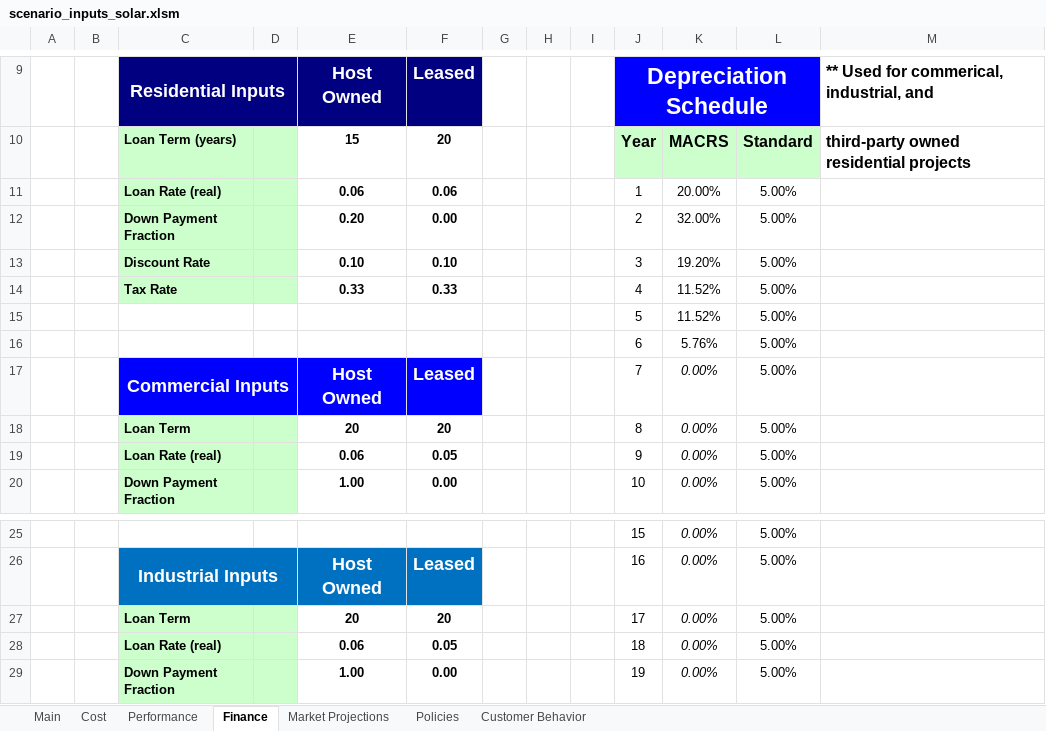
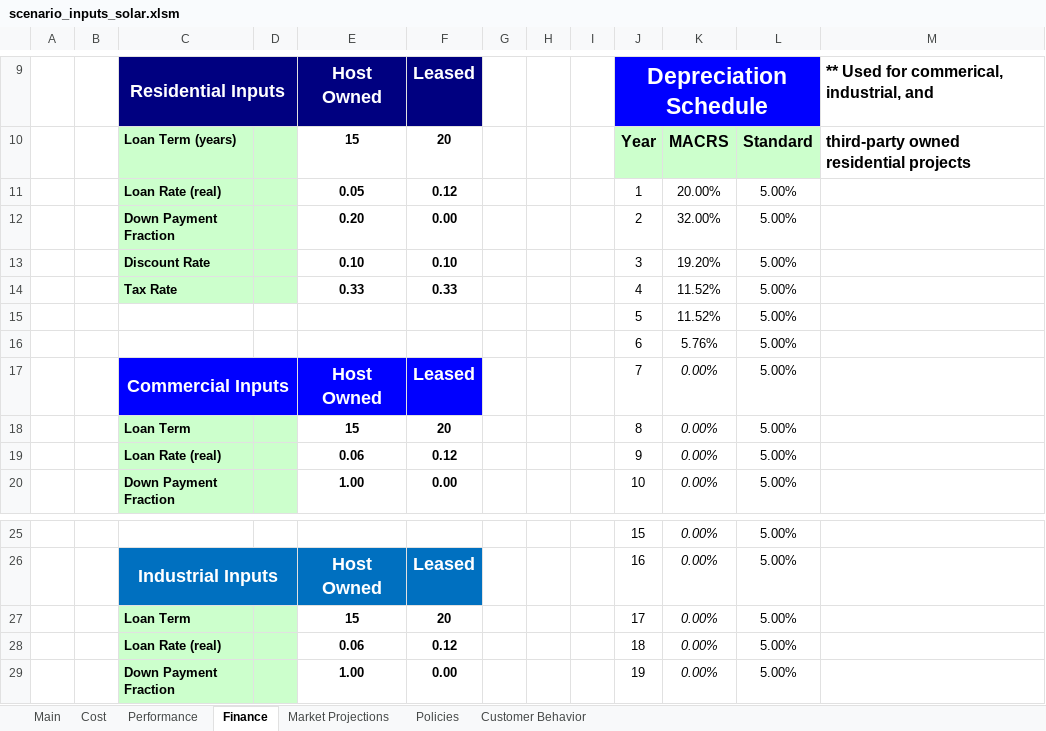
Before and after one commit to jmarinpi/dgen_globetrotter, an Excel workbook: excel/scenario_inputs_solar.xlsm, sheet Finance, drawn as a sheet; only a part is shown, gaps mark what is left out; values as stored, in another font and other column widths than the file's, no borders; charts and pictures not drawn; the diff names each change by its address in the sheet, - before the commit and + after, or states it on an @@ line.

```diff
--- a/excel/scenario_inputs_solar.xlsm (sheet Finance)
+++ b/excel/scenario_inputs_solar.xlsm (sheet Finance)
-E11: 0.06
+E11: 0.05
-F11: 0.06
+F11: 0.12
-E18: 20
+E18: 15
-F19: 0.05
+F19: 0.12
-E27: 20
+E27: 15
-F28: 0.05
+F28: 0.12
```
Also changed, not shown: sheet Policies, sheet Market Projections, sheet Main, charts or pictures, excel/scenario_inputs_wind.xlsm, 3 other files.
